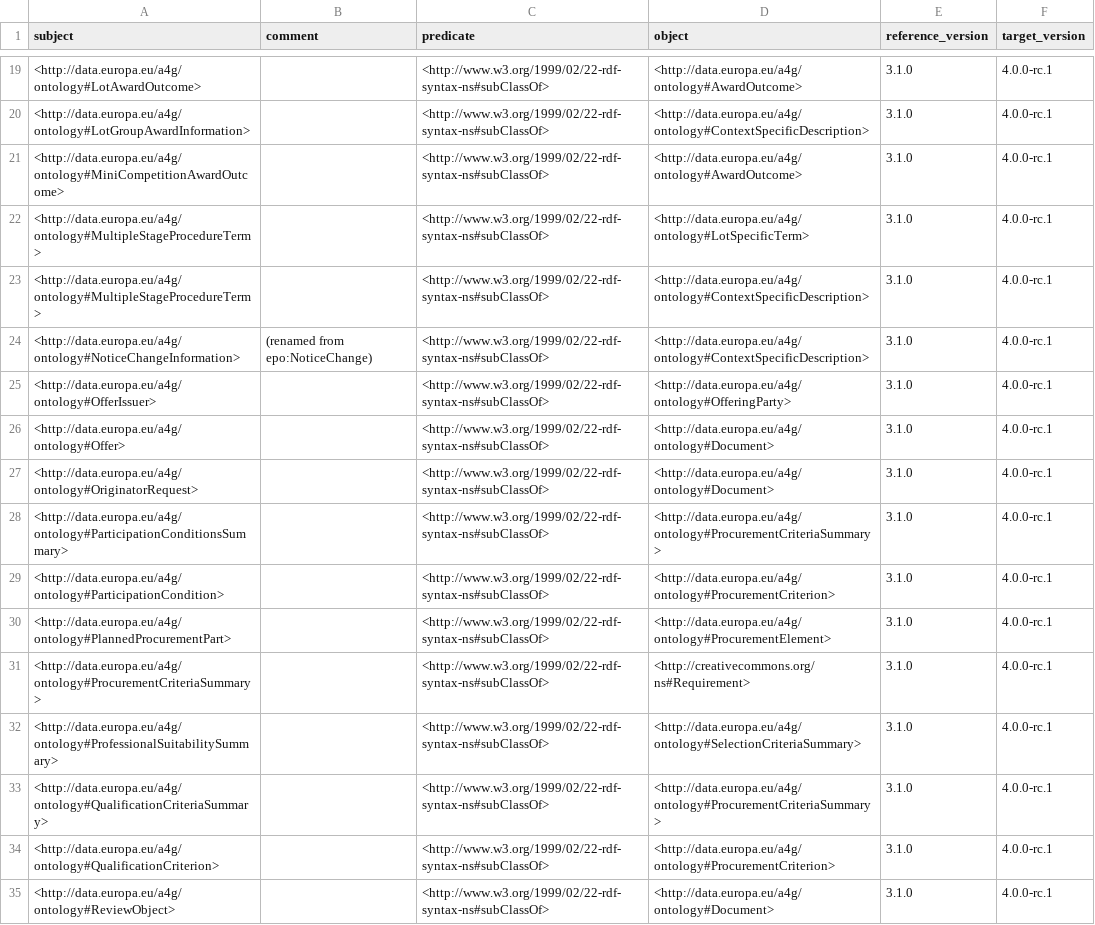
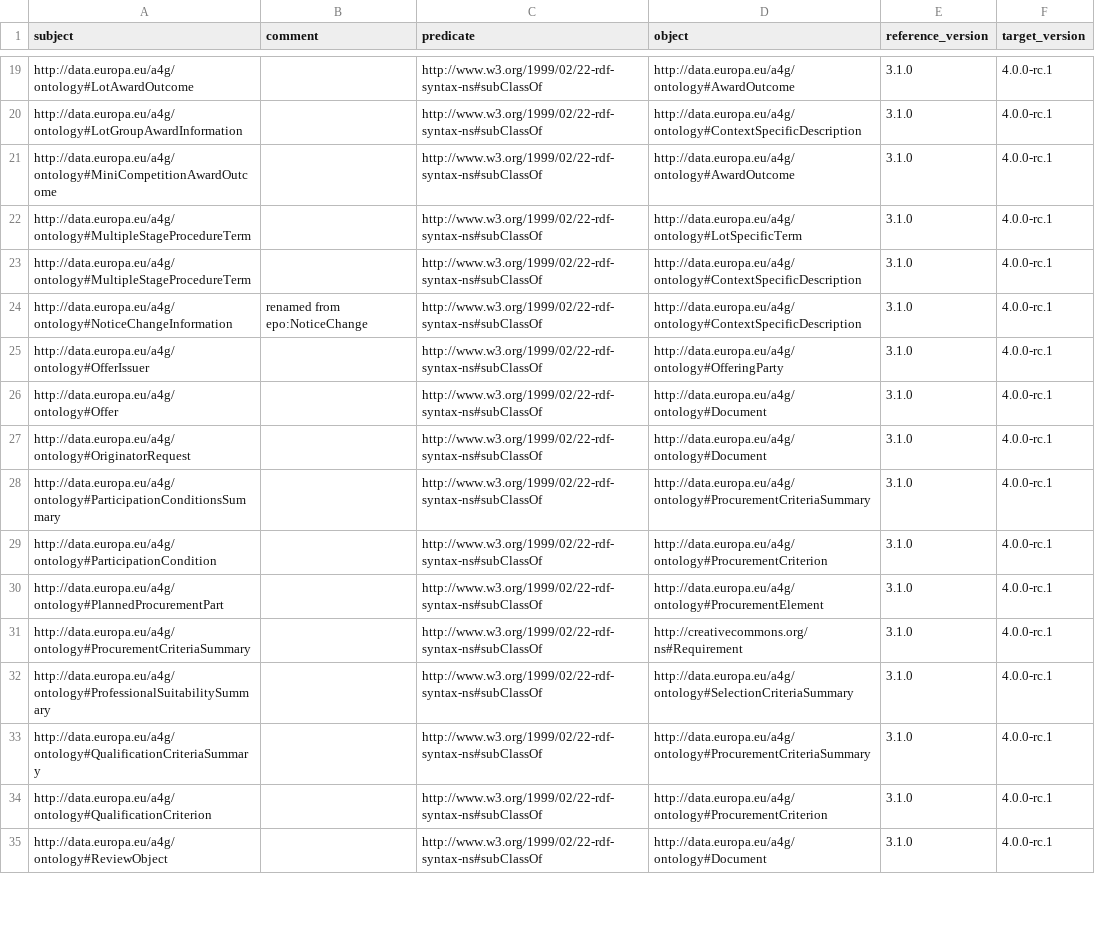
Before and after one commit to oeg-upm/ocp2kg, a CSV file: src/added_subclass.csv, drawn as a sheet; only a part is shown, gaps mark what is left out; the diff covers the shown part only; the diff names each change by its address in the sheet, - before the commit and + after, or states it on an @@ line.

```diff
--- a/src/added_subclass.csv
+++ b/src/added_subclass.csv
-A19 (subject): <http://data.europa.eu/a4g/ontology#LotAwardOutcome>
+A19 (subject): http://data.europa.eu/a4g/ontology#LotAwardOutcome
-C19:C35 (predicate): <http://www.w3.org/1999/02/22-rdf-syntax-ns#subClassOf>
+C19:C35 (predicate): http://www.w3.org/1999/02/22-rdf-syntax-ns#subClassOf
-D19 (object): <http://data.europa.eu/a4g/ontology#AwardOutcome>
+D19 (object): http://data.europa.eu/a4g/ontology#AwardOutcome
-A20 (subject): <http://data.europa.eu/a4g/ontology#LotGroupAwardInformation>
+A20 (subject): http://data.europa.eu/a4g/ontology#LotGroupAwardInformation
-D20 (object): <http://data.europa.eu/a4g/ontology#ContextSpecificDescription>
+D20 (object): http://data.europa.eu/a4g/ontology#ContextSpecificDescription
-A21 (subject): <http://data.europa.eu/a4g/ontology#MiniCompetitionAwardOutcome>
+A21 (subject): http://data.europa.eu/a4g/ontology#MiniCompetitionAwardOutcome
-D21 (object): <http://data.europa.eu/a4g/ontology#AwardOutcome>
+D21 (object): http://data.europa.eu/a4g/ontology#AwardOutcome
-A22:A23 (subject): <http://data.europa.eu/a4g/ontology#MultipleStageProcedureTerm>
+A22:A23 (subject): http://data.europa.eu/a4g/ontology#MultipleStageProcedureTerm
-D22 (object): <http://data.europa.eu/a4g/ontology#LotSpecificTerm>
+D22 (object): http://data.europa.eu/a4g/ontology#LotSpecificTerm
-D23:D24 (object): <http://data.europa.eu/a4g/ontology#ContextSpecificDescription>
+D23:D24 (object): http://data.europa.eu/a4g/ontology#ContextSpecificDescription
-A24 (subject): <http://data.europa.eu/a4g/ontology#NoticeChangeInformation>
+A24 (subject): http://data.europa.eu/a4g/ontology#NoticeChangeInformation
-B24 (comment): (renamed from epo:NoticeChange)
+B24 (comment): renamed from epo:NoticeChange
-A25 (subject): <http://data.europa.eu/a4g/ontology#OfferIssuer>
+A25 (subject): http://data.europa.eu/a4g/ontology#OfferIssuer
-D25 (object): <http://data.europa.eu/a4g/ontology#OfferingParty>
+D25 (object): http://data.europa.eu/a4g/ontology#OfferingParty
-A26 (subject): <http://data.europa.eu/a4g/ontology#Offer>
+A26 (subject): http://data.europa.eu/a4g/ontology#Offer
-D26:D27 (object): <http://data.europa.eu/a4g/ontology#Document>
+D26:D27 (object): http://data.europa.eu/a4g/ontology#Document
-A27 (subject): <http://data.europa.eu/a4g/ontology#OriginatorRequest>
+A27 (subject): http://data.europa.eu/a4g/ontology#OriginatorRequest
-A28 (subject): <http://data.europa.eu/a4g/ontology#ParticipationConditionsSummary>
+A28 (subject): http://data.europa.eu/a4g/ontology#ParticipationConditionsSummary
-D28 (object): <http://data.europa.eu/a4g/ontology#ProcurementCriteriaSummary>
+D28 (object): http://data.europa.eu/a4g/ontology#ProcurementCriteriaSummary
-A29 (subject): <http://data.europa.eu/a4g/ontology#ParticipationCondition>
+A29 (subject): http://data.europa.eu/a4g/ontology#ParticipationCondition
-D29 (object): <http://data.europa.eu/a4g/ontology#ProcurementCriterion>
+D29 (object): http://data.europa.eu/a4g/ontology#ProcurementCriterion
-A30 (subject): <http://data.europa.eu/a4g/ontology#PlannedProcurementPart>
+A30 (subject): http://data.europa.eu/a4g/ontology#PlannedProcurementPart
-D30 (object): <http://data.europa.eu/a4g/ontology#ProcurementElement>
+D30 (object): http://data.europa.eu/a4g/ontology#ProcurementElement
-A31 (subject): <http://data.europa.eu/a4g/ontology#ProcurementCriteriaSummary>
+A31 (subject): http://data.europa.eu/a4g/ontology#ProcurementCriteriaSummary
-D31 (object): <http://creativecommons.org/ns#Requirement>
+D31 (object): http://creativecommons.org/ns#Requirement
-A32 (subject): <http://data.europa.eu/a4g/ontology#ProfessionalSuitabilitySummary>
+A32 (subject): http://data.europa.eu/a4g/ontology#ProfessionalSuitabilitySummary
-D32 (object): <http://data.europa.eu/a4g/ontology#SelectionCriteriaSummary>
+D32 (object): http://data.europa.eu/a4g/ontology#SelectionCriteriaSummary
-A33 (subject): <http://data.europa.eu/a4g/ontology#QualificationCriteriaSummary>
+A33 (subject): http://data.europa.eu/a4g/ontology#QualificationCriteriaSummary
-D33 (object): <http://data.europa.eu/a4g/ontology#ProcurementCriteriaSummary>
+D33 (object): http://data.europa.eu/a4g/ontology#ProcurementCriteriaSummary
-A34 (subject): <http://data.europa.eu/a4g/ontology#QualificationCriterion>
+A34 (subject): http://data.europa.eu/a4g/ontology#QualificationCriterion
-D34 (object): <http://data.europa.eu/a4g/ontology#ProcurementCriterion>
+D34 (object): http://data.europa.eu/a4g/ontology#ProcurementCriterion
-A35 (subject): <http://data.europa.eu/a4g/ontology#ReviewObject>
+A35 (subject): http://data.europa.eu/a4g/ontology#ReviewObject
-D35 (object): <http://data.europa.eu/a4g/ontology#Document>
+D35 (object): http://data.europa.eu/a4g/ontology#Document
```
Also changed, not shown: 109 edited cells elsewhere in this file, src/added_classes.csv, src/deleted_subclass.csv, 2 other files.
